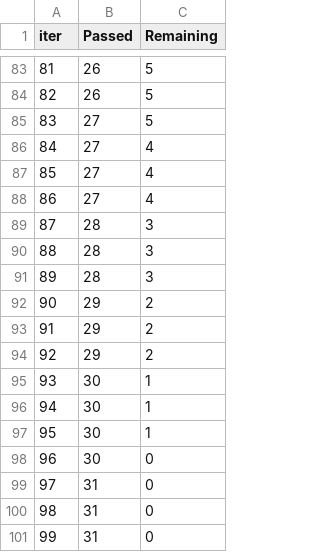
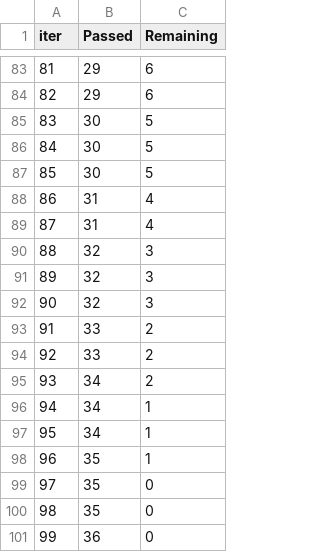
Before and after one commit to TONY00009/End_to_End-ML-Project, a TSV file: catboost_info/time_left.tsv, drawn as a sheet; only a part is shown, gaps mark what is left out; the diff covers the shown part only.

```diff
--- a/catboost_info/time_left.tsv
+++ b/catboost_info/time_left.tsv
@@ -83,19 +83,19 @@ iter	Passed	Remaining
-81	26	5
-82	26	5
-83	27	5
-84	27	4
-85	27	4
-86	27	4
-87	28	3
-88	28	3
-89	28	3
-90	29	2
-91	29	2
-92	29	2
-93	30	1
-94	30	1
-95	30	1
-96	30	0
-97	31	0
-98	31	0
-99	31	0
+81	29	6
+82	29	6
+83	30	5
+84	30	5
+85	30	5
+86	31	4
+87	31	4
+88	32	3
+89	32	3
+90	32	3
+91	33	2
+92	33	2
+93	34	2
+94	34	1
+95	34	1
+96	35	1
+97	35	0
+98	35	0
+99	36	0
```
Also changed, not shown: 147 edited cells elsewhere in this file, 7 other files.
